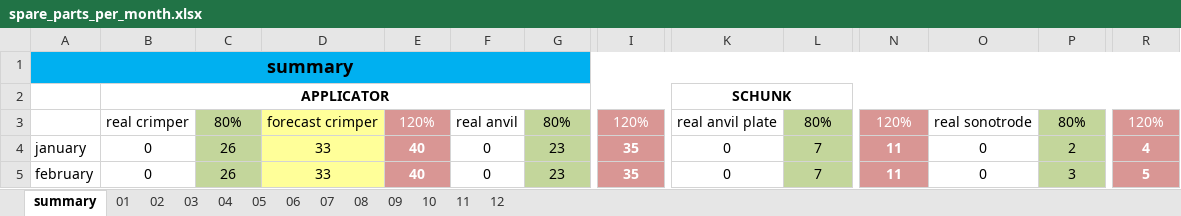
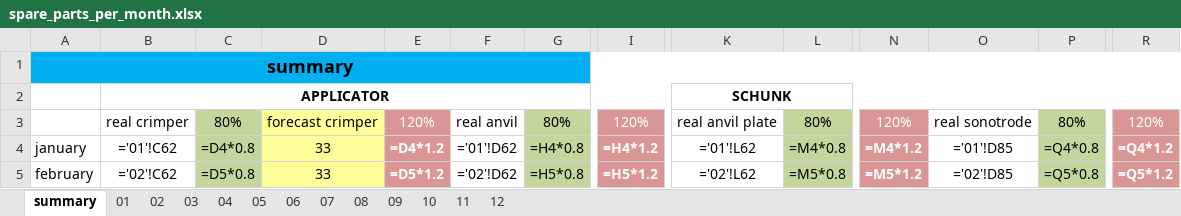
Before and after one commit to Mytsa/Mytsa, an Excel workbook: spare_parts/spare_parts_per_month.xlsx, sheet summary, drawn as a sheet; only a part is shown, gaps mark what is left out; values as stored, in another font and other column widths than the file's, no borders; formulas without a stored value are shown as written; conditional formats not drawn; the diff covers the shown part only; the diff names each change by its address in the sheet, - before the commit and + after, or states it on an @@ line.

```diff
--- a/spare_parts/spare_parts_per_month.xlsx (sheet summary)
+++ b/spare_parts/spare_parts_per_month.xlsx (sheet summary)
-B4: 0
+B4: ='01'!C62
-C4: 26
+C4: =D4*0.8
-E4: 40
+E4: =D4*1.2
-F4: 0
+F4: ='01'!D62
-G4: 23
+G4: =H4*0.8
-I4: 35
+I4: =H4*1.2
-K4: 0
+K4: ='01'!L62
-L4: 7
+L4: =M4*0.8
-N4: 11
+N4: =M4*1.2
-O4: 0
+O4: ='01'!D85
-P4: 2
+P4: =Q4*0.8
-R4: 4
+R4: =Q4*1.2
-B5: 0
+B5: ='02'!C62
-C5: 26
+C5: =D5*0.8
-E5: 40
+E5: =D5*1.2
-F5: 0
+F5: ='02'!D62
-G5: 23
+G5: =H5*0.8
-I5: 35
+I5: =H5*1.2
-K5: 0
+K5: ='02'!L62
-L5: 7
+L5: =M5*0.8
-N5: 11
+N5: =M5*1.2
-O5: 0
+O5: ='02'!D85
-P5: 3
+P5: =Q5*0.8
-R5: 5
+R5: =Q5*1.2
```
Also changed, not shown: 129 edited cells elsewhere in this sheet, sheet 03, sheet 02, sheet 06, sheet 07, sheet 08, sheet 05, 6 more sheets, eq_log/eq_file/80001840.xlsx, eq_log/general equipment log.xlsx, 6 other files.
